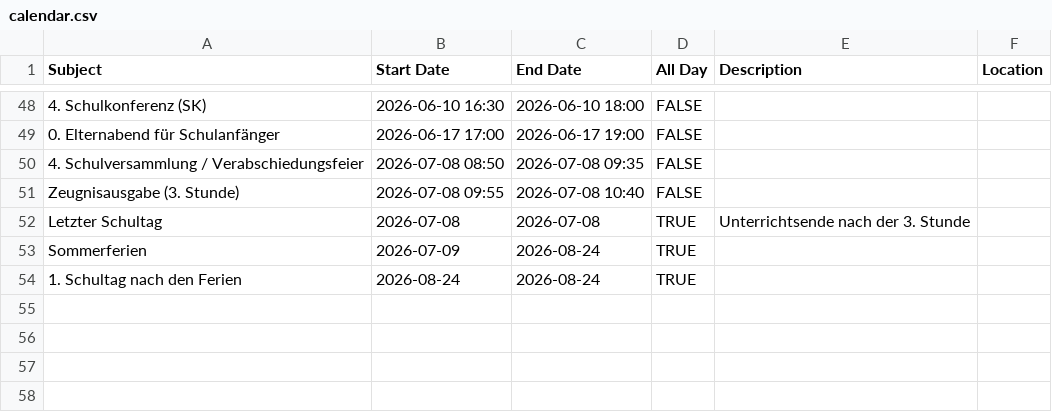
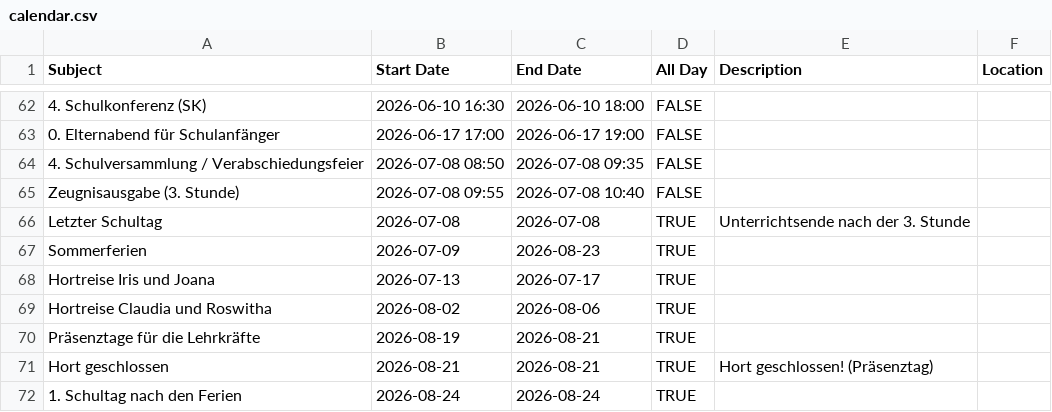
Before and after one commit to rdzotz/EKS_Kalender, a CSV file: calendar.csv, drawn as a sheet; only a part is shown, gaps mark what is left out; the diff covers the shown part only.

Commit message:
Update calendar events in CSV and ICS files, correcting date ranges for holidays and adding new events such as Elternversammlungen and Hortreisen, while ensuring consistency across both formats.

```diff
--- a/calendar.csv
+++ b/calendar.csv
@@ -52,3 +66,7 @@ Zeugnisausgabe (3. Stunde),2026-07-08 09:55,2026-07-08 10:40,FALSE,,
 Letzter Schultag,2026-07-08,2026-07-08,TRUE,Unterrichtsende nach der 3. Stunde,
-Sommerferien,2026-07-09,2026-08-24,TRUE,,
+Sommerferien,2026-07-09,2026-08-23,TRUE,,
+Hortreise Iris und Joana,2026-07-13,2026-07-17,TRUE,,
+Hortreise Claudia und Roswitha,2026-08-02,2026-08-06,TRUE,,
+Präsenztage für die Lehrkräfte,2026-08-19,2026-08-21,TRUE,,
+Hort geschlossen,2026-08-21,2026-08-21,TRUE,Hort geschlossen! (Präsenztag),
 1. Schultag nach den Ferien,2026-08-24,2026-08-24,TRUE,,
```
Also changed, not shown: 14 added rows and 6 edited cells elsewhere in this file, 1 other file.
